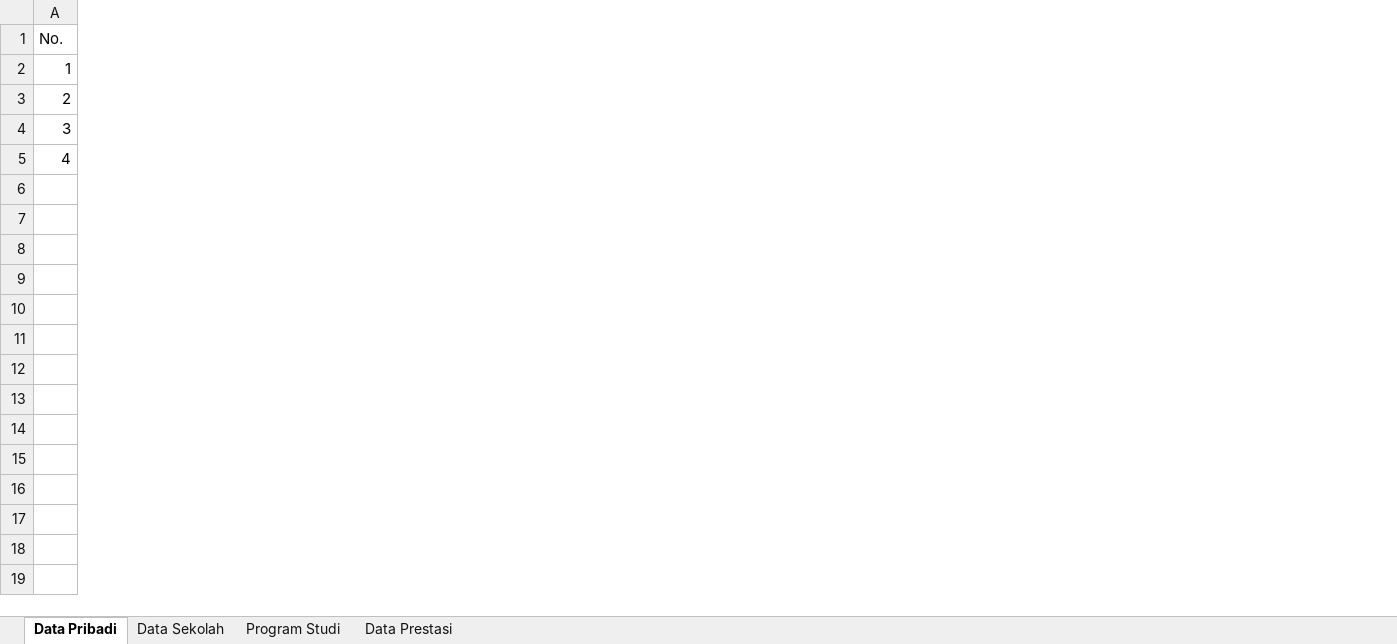
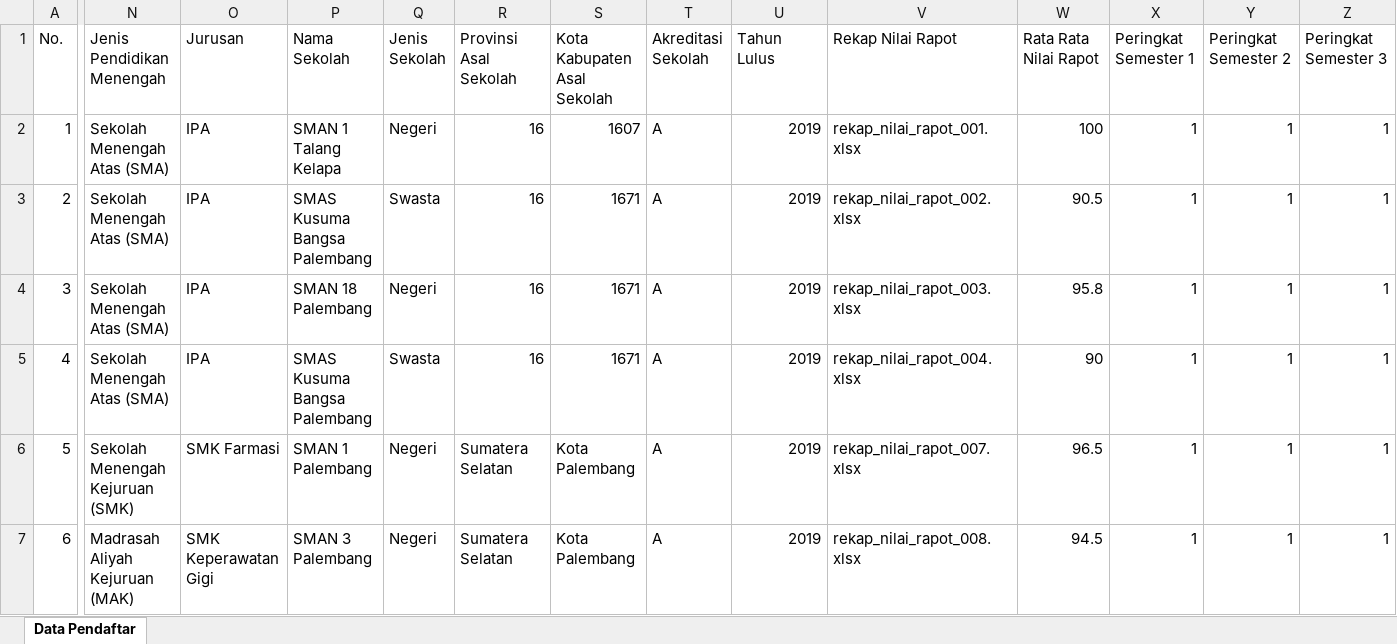
Before and after one commit to Kel-1-Cabang-GitHub/poltekkespalembang, an Excel workbook: exports/xlsx/data_pendaftar_pmdp-ktmse.xlsx, sheet Data Pendaftar, drawn as a sheet; only a part is shown, gaps mark what is left out; values as stored, in another font and other column widths than the file's, no borders; rows hold the shown columns only; the diff covers the shown part only; the diff names each change by its address in the sheet, - before the commit and + after, or states it on an @@ line.

```diff
--- a/exports/xlsx/data_pendaftar_pmdp-ktmse.xlsx (sheet Data Pendaftar)
+++ b/exports/xlsx/data_pendaftar_pmdp-ktmse.xlsx (sheet Data Pendaftar)
-sheet tab: Data Pribadi
+sheet tab: Data Pendaftar
-sheet tab: Data Sekolah
-sheet tab: Program Studi
-sheet tab: Data Prestasi
+column N (Jenis Pendidikan Menengah), rows 2-5: all Sekolah Menengah Atas (SMA)
+column O (Jurusan), rows 2-5: all IPA
+column P (Nama Sekolah), rows 2-5: SMAN 1 Talang Kelapa | SMAS Kusuma Bangsa Palembang | SMAN 18 Palembang | SMAS Kusuma Bangsa Palembang
+column Q (Jenis Sekolah), rows 2-5: Negeri | Swasta | Negeri | Swasta
+column R (Provinsi Asal Sekolah), rows 2-5: all 16
+column S (Kota Kabupaten Asal Sekolah), rows 2-5: 1607 | 1671 | 1671 | 1671
+column T (Akreditasi Sekolah), rows 2-5: all A
+column U (Tahun Lulus), rows 2-5: all 2019
+column V (Rekap Nilai Rapot), rows 2-5: rekap_nilai_rapot_001.xlsx | rekap_nilai_rapot_002.xlsx | rekap_nilai_rapot_003.xlsx | rekap_nilai_rapot_004.xlsx
+column W (Rata Rata Nilai Rapot), rows 2-5: 100 | 90.5 | 95.8 | 90
+column X (Peringkat Semester 1), rows 2-5: all 1
+column Y (Peringkat Semester 2), rows 2-5: all 1
+column Z (Peringkat Semester 3), rows 2-5: all 1
+row 6: 5 | Sekolah Menengah Kejuruan (SMK) | SMK Farmasi | SMAN 1 Palembang | Negeri | Sumatera Selatan | Kota Palembang | A | 2019 | rekap_nilai_rapot_007.xlsx | 96.5 | 1 | 1 | 1
+row 7: 6 | Madrasah Aliyah Kejuruan (MAK) | SMK Keperawatan Gigi | SMAN 3 Palembang | Negeri | Sumatera Selatan | Kota Palembang | A | 2019 | rekap_nilai_rapot_008.xlsx | 94.5 | 1 | 1 | 1
```
Also changed, not shown: 13 added columns elsewhere in this sheet, exports/xlsx/data_pendaftar_ktmse.xlsx, exports/xlsx/data_pendaftar_pmdp.xlsx, 8 other files.
